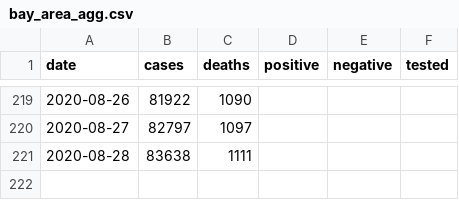
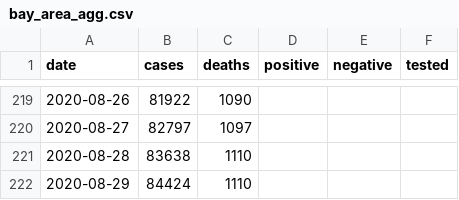
Before and after one commit to klintkanopka/COVID-19, a CSV file: data/bay_area_agg.csv, drawn as a sheet; only a part is shown, gaps mark what is left out.

```diff
--- a/data/bay_area_agg.csv
+++ b/data/bay_area_agg.csv
@@ -220,2 +220,3 @@ date,cases,deaths,positive,negative,tested
 2020-08-27,82797,1097,,,
-2020-08-28,83638,1111,,,
+2020-08-28,83638,1110,,,
+2020-08-29,84424,1110,,,
```
Also changed, not shown: data/california_agg.csv, data/santa_clara_agg.csv.
